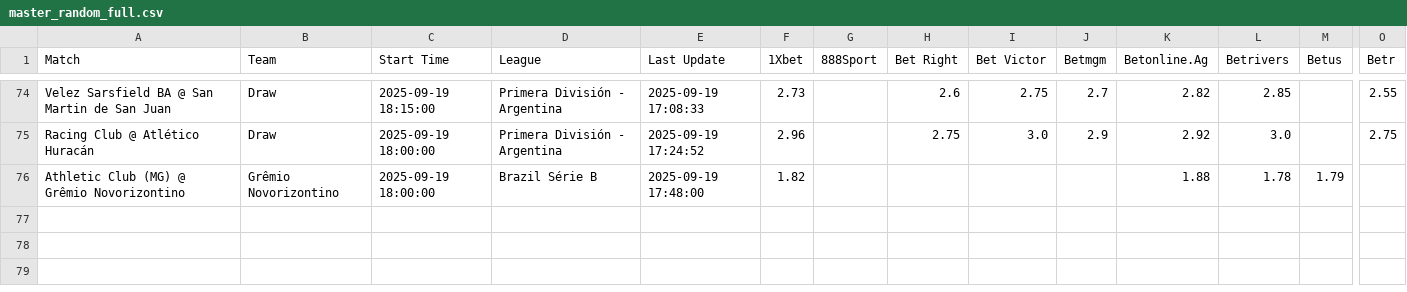
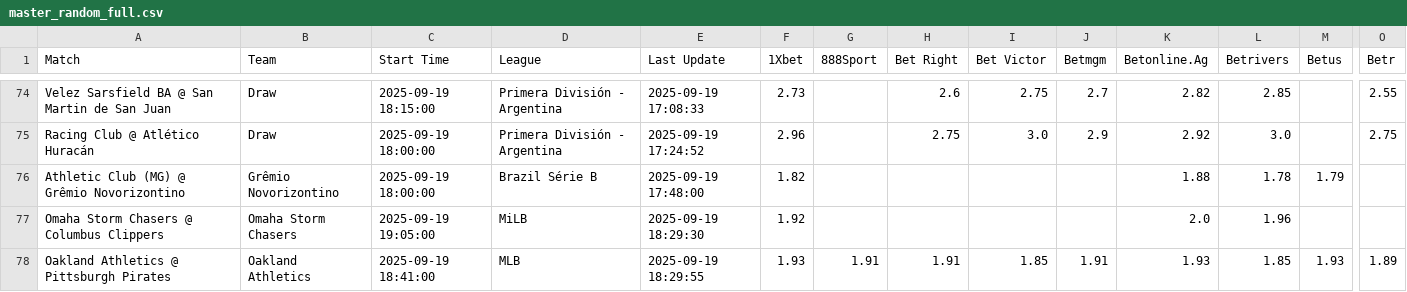
Before and after one commit to aqsmith02/paper-betting-tracker, a CSV file: data/master_random_full.csv, drawn as a sheet; only a part is shown, gaps mark what is left out; rows hold the shown columns only; the diff names each change by its address in the sheet, - before the commit and + after, or states it on an @@ line.

```diff
--- a/data/master_random_full.csv
+++ b/data/master_random_full.csv
+row 77: Omaha Storm Chasers @ Columbus Clippers | Omaha Storm Chasers | 2025-09-19 19:05:00 | MiLB | 2025-09-19 18:29:30 | 1.92 |  |  |  |  | 2.0 | 1.96
+row 78: Oakland Athletics @ Pittsburgh Pirates | Oakland Athletics | 2025-09-19 18:41:00 | MLB | 2025-09-19 18:29:55 | 1.93 | 1.91 | 1.91 | 1.85 | 1.91 | 1.93 | 1.85 | 1.93 | 1.89
```
Also changed, not shown: data/master_avg_bets.csv, data/master_avg_full.csv, 3 other files.
